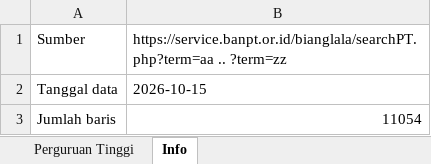
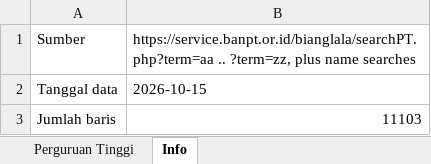
Before and after one commit to imamjabar/Data-Akreditasi-Institusi, an Excel workbook: data_perguruan_tinggi_2026-10-15.xlsx, sheet Info, drawn as a sheet; values as stored, in another font and other column widths than the file's, no borders; the diff names each change by its address in the sheet, - before the commit and + after, or states it on an @@ line.

Commit message:
Add Original column, name-search coverage and Kode PT mapping for dataset institutions

```diff
--- a/data_perguruan_tinggi_2026-10-15.xlsx (sheet Info)
+++ b/data_perguruan_tinggi_2026-10-15.xlsx (sheet Info)
-B1: https://service.banpt.or.id/bianglala/searchPT.php?term=aa .. ?term=zz
+B1: https://service.banpt.or.id/bianglala/searchPT.php?term=aa .. ?term=zz, plus name searches
-B3: 11054
+B3: 11103
```
Also changed, not shown: sheet Perguruan Tinggi, 6 other files.
